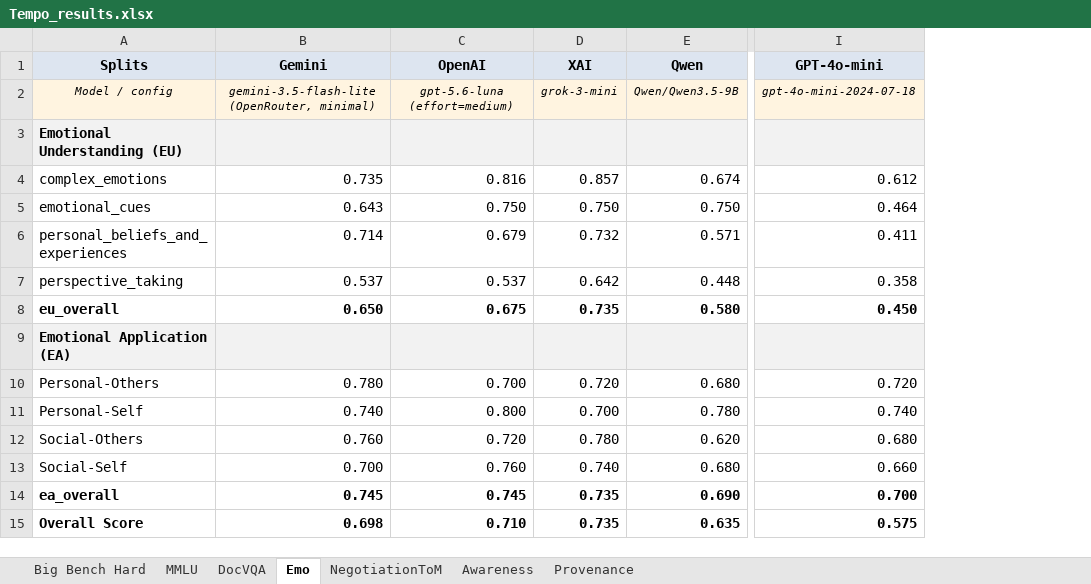
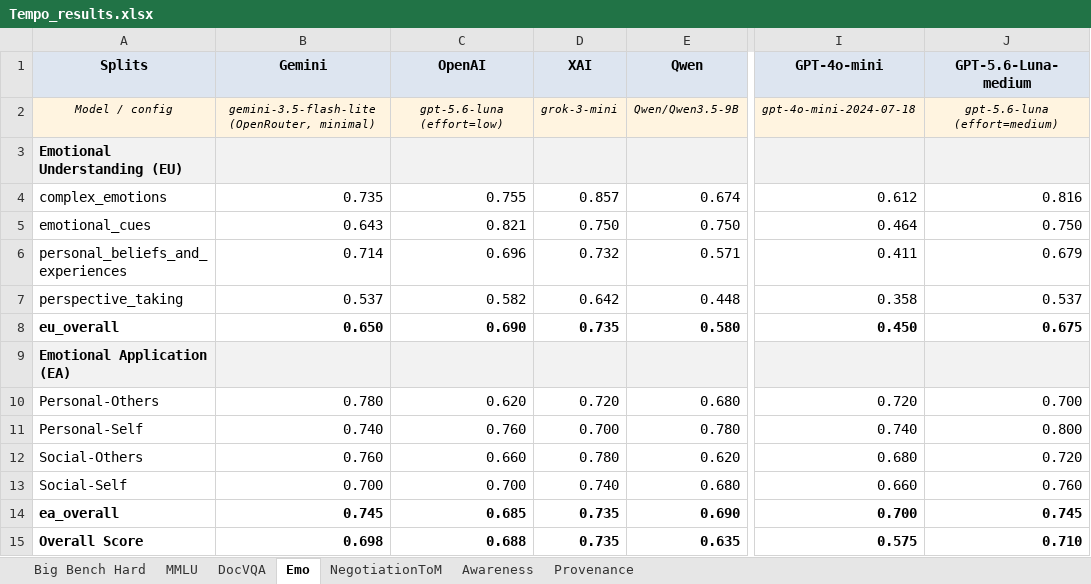
Before and after one commit to Harrybido2711/hai-teams, an Excel workbook: Tempo_results.xlsx, sheet Emo, drawn as a sheet; only a part is shown, gaps mark what is left out; values as stored, in another font and other column widths than the file's, no borders; the diff names each change by its address in the sheet, - before the commit and + after, or states it on an @@ line.

```diff
--- a/Tempo_results.xlsx (sheet Emo)
+++ b/Tempo_results.xlsx (sheet Emo)
+column J (GPT-5.6-Luna-medium), rows 2-15: gpt-5.6-luna (effort=medium) |  | 0.816 | 0.750 | 0.679 | 0.537 | 0.675 |  | 0.700 | 0.800 | 0.720 | 0.760 | 0.745 | 0.710
-C2 (OpenAI): gpt-5.6-luna (effort=medium)
+C2 (OpenAI): gpt-5.6-luna (effort=low)
-C4 (OpenAI): 0.816
+C4 (OpenAI): 0.755
-C5 (OpenAI): 0.750
+C5 (OpenAI): 0.821
-C6 (OpenAI): 0.679
+C6 (OpenAI): 0.696
-C7 (OpenAI): 0.537
+C7 (OpenAI): 0.582
-C8 (OpenAI): 0.675
+C8 (OpenAI): 0.690
-C10 (OpenAI): 0.700
+C10 (OpenAI): 0.620
-C11 (OpenAI): 0.800
+C11 (OpenAI): 0.760
-C12 (OpenAI): 0.720
+C12 (OpenAI): 0.660
-C13 (OpenAI): 0.760
+C13 (OpenAI): 0.700
-C14 (OpenAI): 0.745
+C14 (OpenAI): 0.685
-C15 (OpenAI): 0.710
+C15 (OpenAI): 0.688
```
Also changed, not shown: sheet Provenance, Final_result.xlsx, 3 other files.
